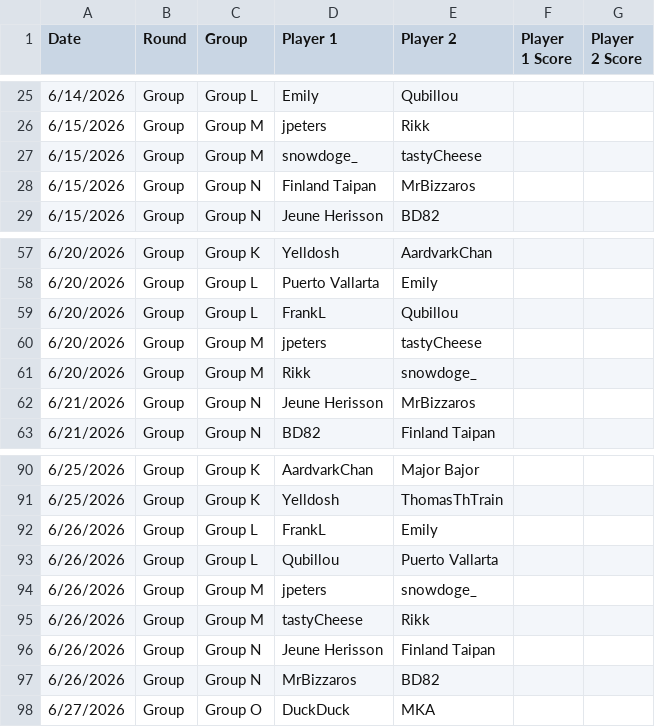
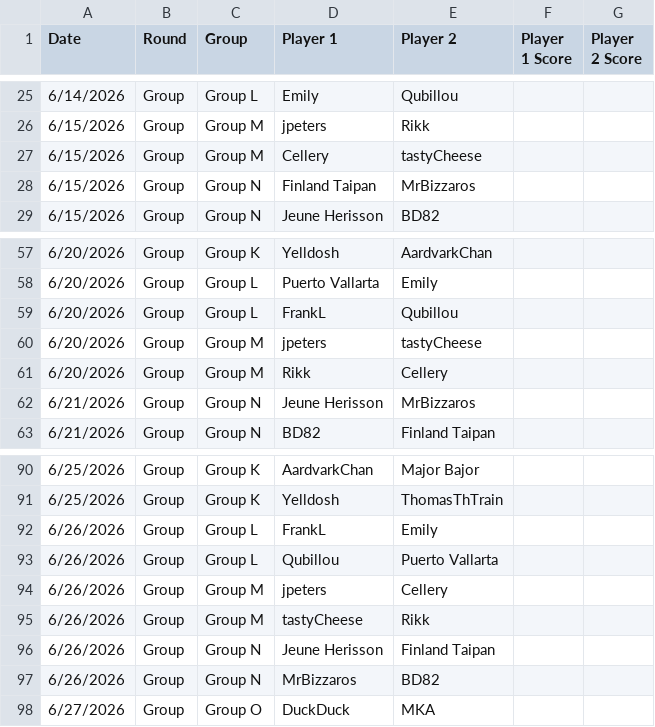
Before and after one commit to maclang23/WC, a CSV file: 2026 TPG World Cup - Schedule and Results (1).csv, drawn as a sheet; only a part is shown, gaps mark what is left out.

Commit message:
Update 2026 TPG World Cup - Schedule and Results (1).csv

```diff
--- a/2026 TPG World Cup - Schedule and Results (1).csv
+++ b/2026 TPG World Cup - Schedule and Results (1).csv
@@ -26,3 +26,3 @@ Date,Round,Group,Player 1,Player 2,Player 1 Score,Player 2 Score
 6/15/2026,Group,Group M,jpeters,Rikk,,
-6/15/2026,Group,Group M,snowdoge_,tastyCheese,,
+6/15/2026,Group,Group M,Cellery,tastyCheese,,
 6/15/2026,Group,Group N,Finland Taipan,MrBizzaros,,
@@ -60,3 +60,3 @@ Date,Round,Group,Player 1,Player 2,Player 1 Score,Player 2 Score
 6/20/2026,Group,Group M,jpeters,tastyCheese,,
-6/20/2026,Group,Group M,Rikk,snowdoge_,,
+6/20/2026,Group,Group M,Rikk,Cellery,,
 6/21/2026,Group,Group N,Jeune Herisson,MrBizzaros,,
@@ -93,3 +93,3 @@ Date,Round,Group,Player 1,Player 2,Player 1 Score,Player 2 Score
 6/26/2026,Group,Group L,Qubillou,Puerto Vallarta,,
-6/26/2026,Group,Group M,jpeters,snowdoge_,,
+6/26/2026,Group,Group M,jpeters,Cellery,,
 6/26/2026,Group,Group M,tastyCheese,Rikk,,
```
